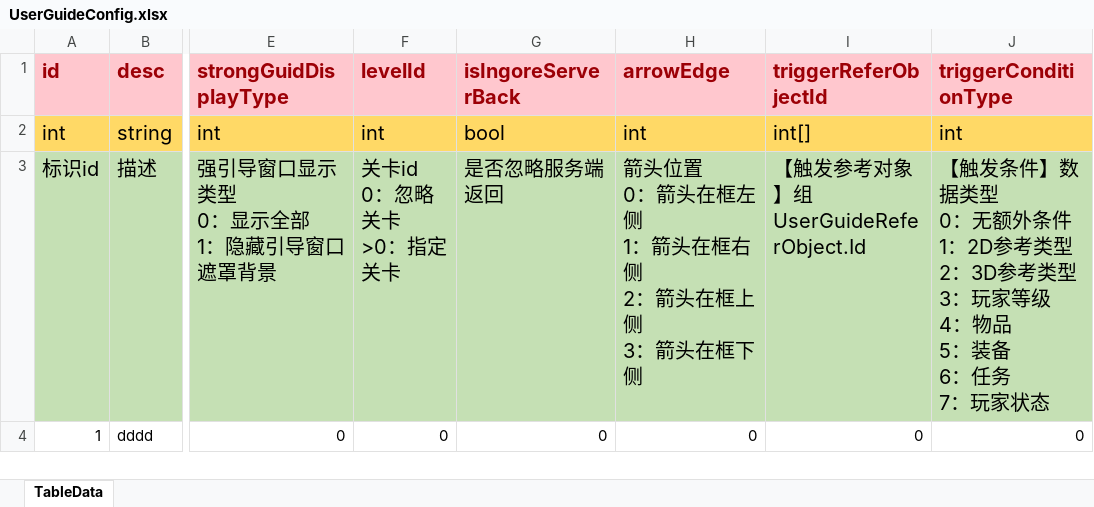
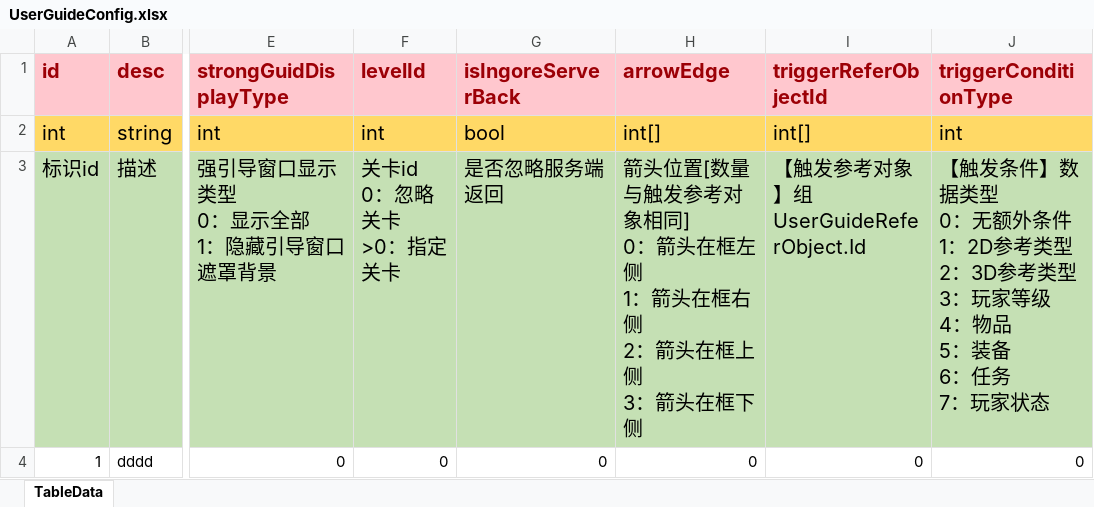
Before and after one commit to LunaticToy47/StrayFogUnity3d, an Excel workbook: StrayFogUnity/Assets/Game/Editor/XLS_Config/UserGuideConfig.xlsx, sheet TableData, drawn as a sheet; only a part is shown, gaps mark what is left out; values as stored, in another font and other column widths than the file's, no borders; conditional formats not drawn; ↵ is a line break in a cell; the diff names each change by its address in the sheet, - before the commit and + after, or states it on an @@ line.

```diff
--- a/StrayFogUnity/Assets/Game/Editor/XLS_Config/UserGuideConfig.xlsx (sheet TableData)
+++ b/StrayFogUnity/Assets/Game/Editor/XLS_Config/UserGuideConfig.xlsx (sheet TableData)
-H2 (arrowEdge): int
+H2 (arrowEdge): int[]
-H3 (arrowEdge): 箭头位置 ↵ 0：箭头…
+H3 (arrowEdge): 箭头位置[数量与触发参考对象相同] ↵ 0：箭头…
```
Also changed, not shown: 9 other files.
